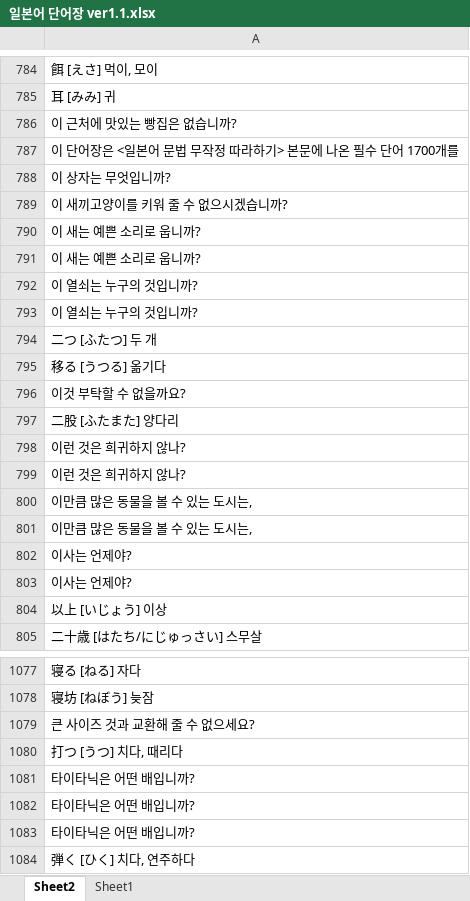
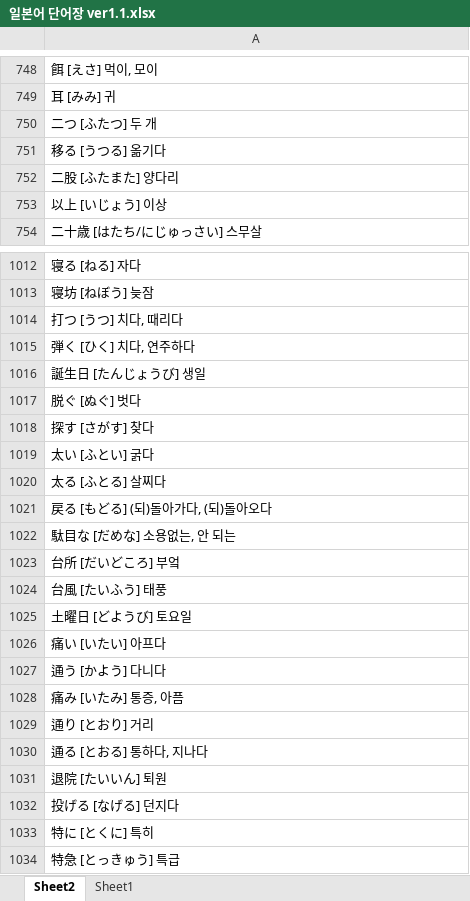
Before and after one commit to muckmool/muckmool.github.io, an Excel workbook: japanese_muckmool/일본어 단어장 ver1.1.xlsx, sheet Sheet2, drawn as a sheet; only a part is shown, gaps mark what is left out; the shorter side is filled out with more unchanged rows; values as stored, in another font and other column widths than the file's, no cell formats; removed rows and columns are numbered as before the commit, all else as after; the diff covers the shown part only; the diff names each change by its address in the sheet, - before the commit and + after, or states it on an @@ line.

```diff
--- a/japanese_muckmool/일본어 단어장 ver1.1.xlsx (sheet Sheet2)
+++ b/japanese_muckmool/일본어 단어장 ver1.1.xlsx (sheet Sheet2)
-row 786: 이 근처에 맛있는 빵집은 없습니까?
-row 787: 이 단어장은 <일본어 문법 무작정 따라하기> 본문에 나온 필수 단어 1700개를
-row 788: 이 상자는 무엇입니까?
-row 789: 이 새끼고양이를 키워 줄 수 없으시겠습니까?
-row 790: 이 새는 예쁜 소리로 웁니까?
-row 791: 이 새는 예쁜 소리로 웁니까?
-row 792: 이 열쇠는 누구의 것입니까?
-row 793: 이 열쇠는 누구의 것입니까?
-row 796: 이것 부탁할 수 없을까요?
-row 798: 이런 것은 희귀하지 않나?
-row 799: 이런 것은 희귀하지 않나?
-row 800: 이만큼 많은 동물을 볼 수 있는 도시는,
-row 801: 이만큼 많은 동물을 볼 수 있는 도시는,
-row 802: 이사는 언제야?
-row 803: 이사는 언제야?
-row 1079: 큰 사이즈 것과 교환해 줄 수 없으세요?
-row 1081: 타이타닉은 어떤 배입니까?
-row 1082: 타이타닉은 어떤 배입니까?
-row 1083: 타이타닉은 어떤 배입니까?
```
Also changed, not shown: 2 added rows, 110 removed rows and 1 edited cell elsewhere in this sheet, cell formats, 10 other files.
